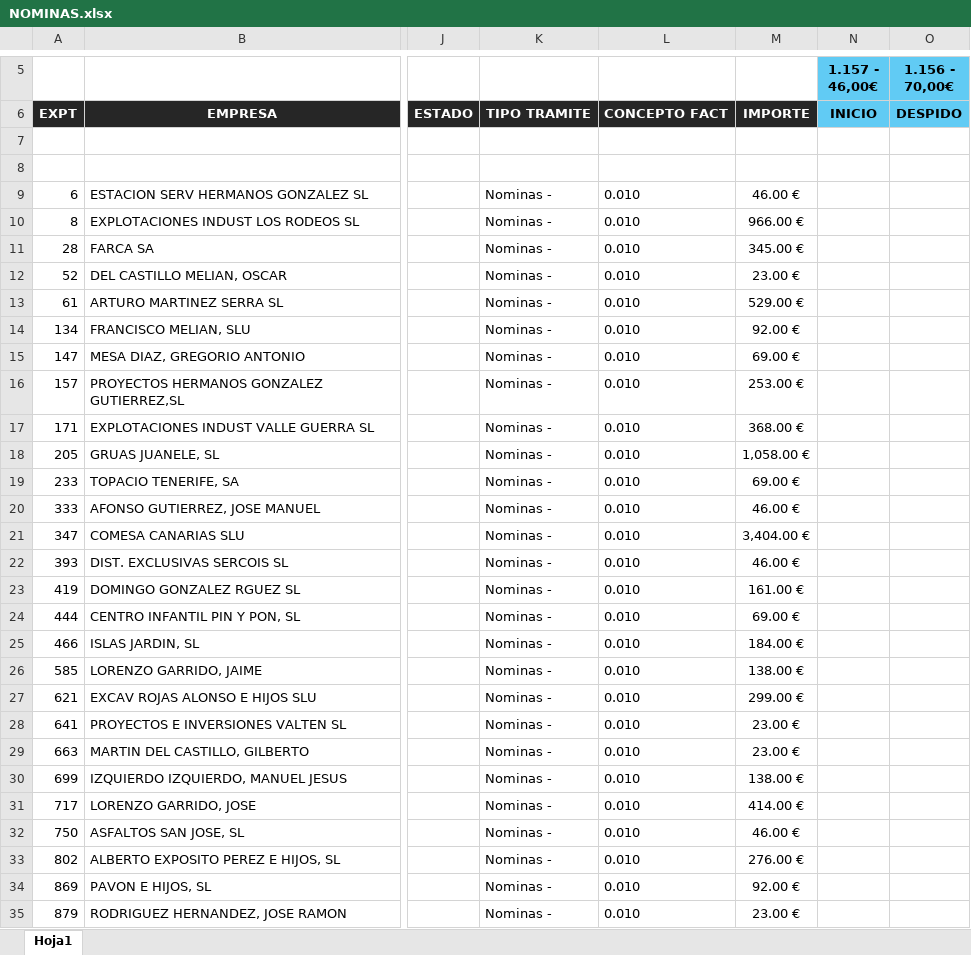
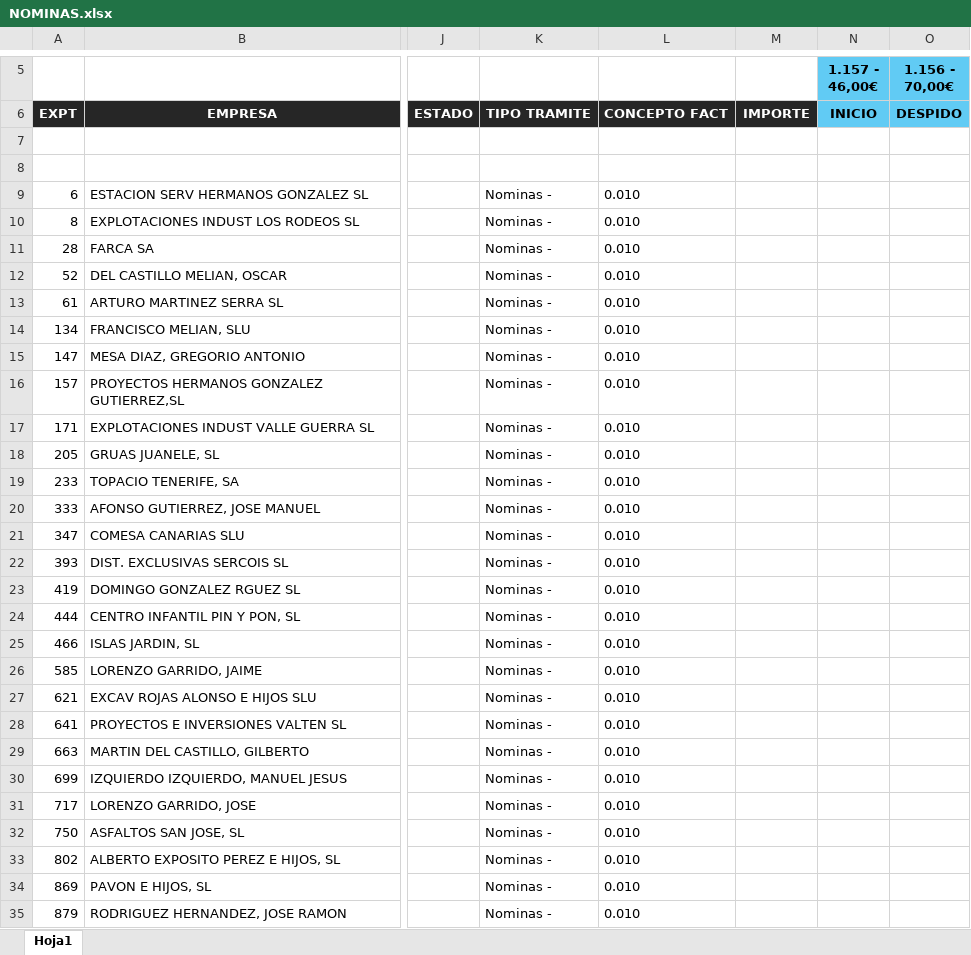
Before and after one commit to CarlosCabreraCriado/parche-gestoria, an Excel workbook: procesos/importarFacturacion/inputs/nominas/NOMINAS.xlsx, sheet Hoja1, drawn as a sheet; only a part is shown, gaps mark what is left out; values as stored, in another font and other column widths than the file's, no borders; charts and pictures and table styles not drawn; the diff covers the shown part only; the diff names each change by its address in the sheet, - before the commit and + after, or states it on an @@ line.

```diff
--- a/procesos/importarFacturacion/inputs/nominas/NOMINAS.xlsx (sheet Hoja1)
+++ b/procesos/importarFacturacion/inputs/nominas/NOMINAS.xlsx (sheet Hoja1)
-M9: 46.00 €
+M9: (empty)
-M10: 966.00 €
+M10: (empty)
-M11: 345.00 €
+M11: (empty)
-M12: 23.00 €
+M12: (empty)
-M13: 529.00 €
+M13: (empty)
-M14: 92.00 €
+M14: (empty)
-M15: 69.00 €
+M15: (empty)
-M16: 253.00 €
+M16: (empty)
-M17: 368.00 €
+M17: (empty)
-M18: 1,058.00 €
+M18: (empty)
-M19: 69.00 €
+M19: (empty)
-M20: 46.00 €
+M20: (empty)
-M21: 3,404.00 €
+M21: (empty)
-M22: 46.00 €
+M22: (empty)
-M23: 161.00 €
+M23: (empty)
-M24: 69.00 €
+M24: (empty)
-M25: 184.00 €
+M25: (empty)
-M26: 138.00 €
+M26: (empty)
-M27: 299.00 €
+M27: (empty)
-M28:M29: 23.00 €
+M28:M29: (empty)
-M30: 138.00 €
+M30: (empty)
-M31: 414.00 €
+M31: (empty)
-M32: 46.00 €
+M32: (empty)
-M33: 276.00 €
+M33: (empty)
-M34: 92.00 €
+M34: (empty)
-M35: 23.00 €
+M35: (empty)
```
Also changed, not shown: 167 edited cells elsewhere in this sheet, procesos/importarFacturacion/inputs/tramites/Facturado a 07072026 - CR.xlsx, 3 other files.
